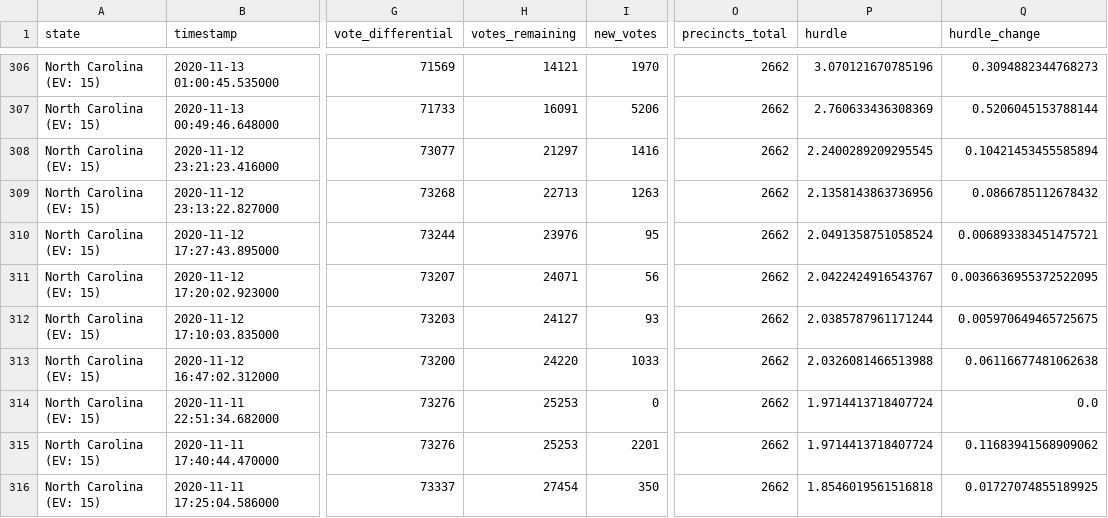
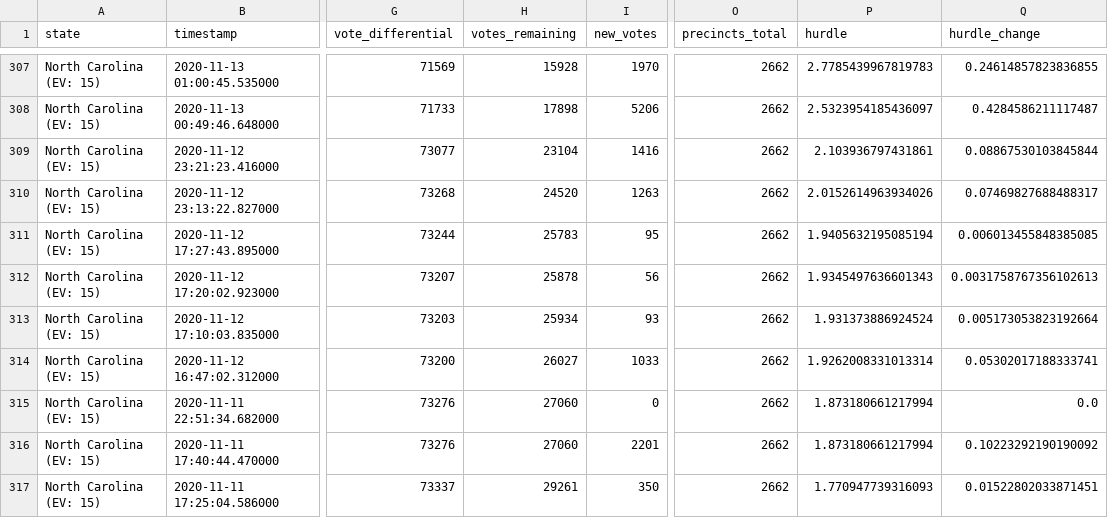
Before and after one commit to alex/nyt-2020-election-scraper, a CSV file: battleground-state-changes.csv, drawn as a sheet; only a part is shown, gaps mark what is left out; addresses are those after the commit; the diff covers the shown part only; the diff names each change by its address in the sheet, - before the commit and + after, or states it on an @@ line.

```diff
--- a/battleground-state-changes.csv
+++ b/battleground-state-changes.csv
-H307 (votes_remaining): 14121
+H307 (votes_remaining): 15928
-P307 (hurdle): 3.070121670785196
+P307 (hurdle): 2.7785439967819783
-Q307 (hurdle_change): 0.3094882344768273
+Q307 (hurdle_change): 0.24614857823836855
-H308 (votes_remaining): 16091
+H308 (votes_remaining): 17898
-P308 (hurdle): 2.760633436308369
+P308 (hurdle): 2.5323954185436097
-Q308 (hurdle_change): 0.5206045153788144
+Q308 (hurdle_change): 0.4284586211117487
-H309 (votes_remaining): 21297
+H309 (votes_remaining): 23104
-P309 (hurdle): 2.2400289209295545
+P309 (hurdle): 2.103936797431861
-Q309 (hurdle_change): 0.10421453455585894
+Q309 (hurdle_change): 0.08867530103845844
-H310 (votes_remaining): 22713
+H310 (votes_remaining): 24520
-P310 (hurdle): 2.1358143863736956
+P310 (hurdle): 2.0152614963934026
-Q310 (hurdle_change): 0.0866785112678432
+Q310 (hurdle_change): 0.07469827688488317
-H311 (votes_remaining): 23976
+H311 (votes_remaining): 25783
-P311 (hurdle): 2.0491358751058524
+P311 (hurdle): 1.9405632195085194
-Q311 (hurdle_change): 0.006893383451475721
+Q311 (hurdle_change): 0.006013455848385085
-H312 (votes_remaining): 24071
+H312 (votes_remaining): 25878
-P312 (hurdle): 2.0422424916543767
+P312 (hurdle): 1.9345497636601343
-Q312 (hurdle_change): 0.0036636955372522095
+Q312 (hurdle_change): 0.0031758767356102613
-H313 (votes_remaining): 24127
+H313 (votes_remaining): 25934
-P313 (hurdle): 2.0385787961171244
+P313 (hurdle): 1.931373886924524
-Q313 (hurdle_change): 0.005970649465725675
+Q313 (hurdle_change): 0.005173053823192664
-H314 (votes_remaining): 24220
+H314 (votes_remaining): 26027
-P314 (hurdle): 2.0326081466513988
+P314 (hurdle): 1.9262008331013314
-Q314 (hurdle_change): 0.06116677481062638
+Q314 (hurdle_change): 0.05302017188333741
-H315:H316 (votes_remaining): 25253
+H315:H316 (votes_remaining): 27060
-P315:P316 (hurdle): 1.9714413718407724
+P315:P316 (hurdle): 1.873180661217994
-Q316 (hurdle_change): 0.11683941568909062
+Q316 (hurdle_change): 0.10223292190190092
-H317 (votes_remaining): 27454
+H317 (votes_remaining): 29261
-P317 (hurdle): 1.8546019561516818
+P317 (hurdle): 1.770947739316093
-Q317 (hurdle_change): 0.01727074855189925
+Q317 (hurdle_change): 0.01522802033871451
```
Also changed, not shown: 1 added row and 93 edited cells elsewhere in this file, all-state-changes.csv, 7 other files.
